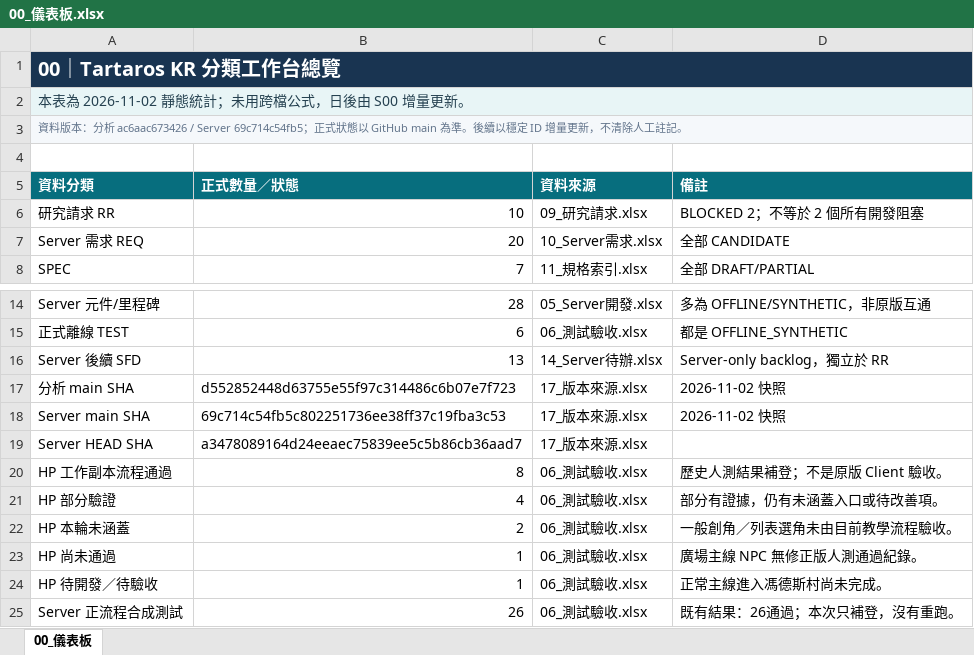
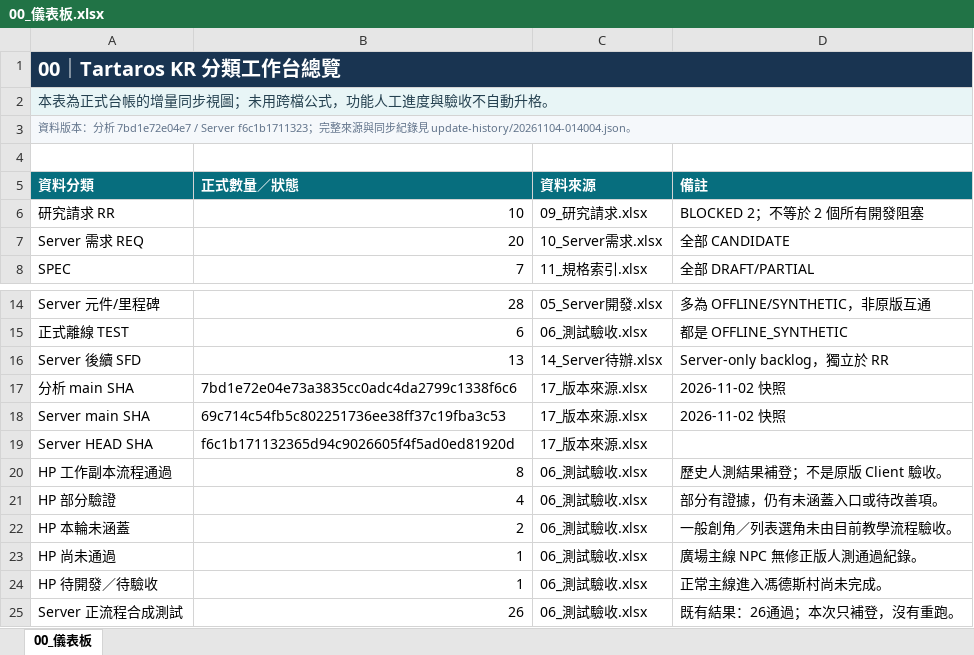
Before and after one commit to we88ec3-prog/ttr_anal_multi, an Excel workbook: workbooks/tartaros-kr/00_儀表板.xlsx, sheet 00_儀表板, drawn as a sheet; only a part is shown, gaps mark what is left out; values as stored, in another font and other column widths than the file's, no borders; table styles not drawn; the diff names each change by its address in the sheet, - before the commit and + after, or states it on an @@ line.

```diff
--- a/workbooks/tartaros-kr/00_儀表板.xlsx (sheet 00_儀表板)
+++ b/workbooks/tartaros-kr/00_儀表板.xlsx (sheet 00_儀表板)
-A2 (資料分類): 本表為 2026-11-02 靜態統計；未用跨檔公式，日後由 S00 增量更新。
+A2 (資料分類): 本表為正式台帳的增量同步視圖；未用跨檔公式，功能人工進度與驗收不自動升格。
-A3 (資料分類): …：分析 ac6aac673426 / Server 69c714c54fb5；正式狀態以 GitHub main 為準。後續以穩定 ID 增量更新，不清除人工註記。
+A3 (資料分類): …：分析 7bd1e72e04e7 / Server f6c1b1711323；完整來源與同步紀錄見 update-history/20261104-014004.json。
-B17 (正式數量／狀態): d552852448d63755e55f97c314486c6b07e7f723
+B17 (正式數量／狀態): 7bd1e72e04e73a3835cc0adc4da2799c1338f6c6
-B19 (正式數量／狀態): a3478089164d24eeaec75839ee5c5b86cb36aad7
+B19 (正式數量／狀態): f6c1b171132365d94c9026605f4f5ad0ed81920d
```
Also changed, not shown: workbooks/tartaros-kr/06_測試驗收.xlsx, workbooks/tartaros-kr/08_研究證據.xlsx, 13 other files.
